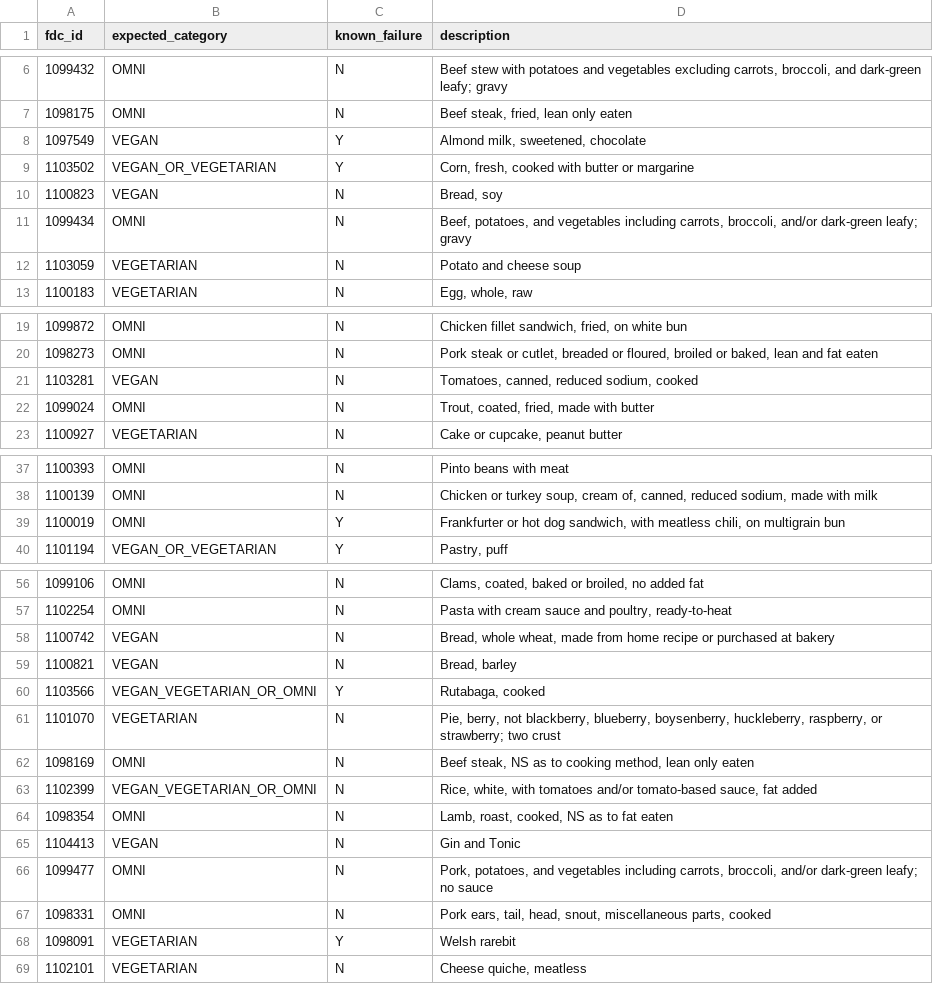
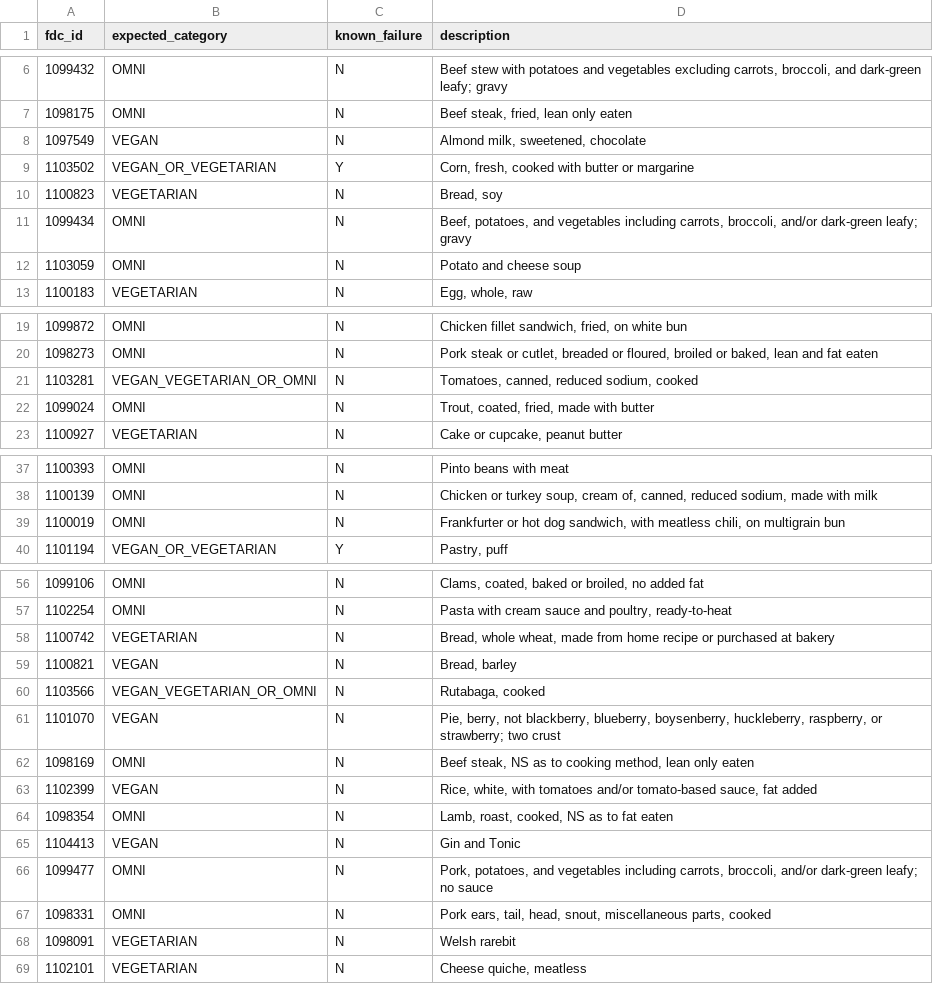
Before and after one commit to v3gtb/fooddata-vegattributes, a CSV file: reference_samples.csv, drawn as a sheet; only a part is shown, gaps mark what is left out; the diff covers the shown part only.

```diff
--- a/reference_samples.csv
+++ b/reference_samples.csv
@@ -7,7 +7,7 @@ fdc_id,expected_category,known_failure,description
 1098175,OMNI,N,"Beef steak, fried, lean only eaten"
-1097549,VEGAN,Y,"Almond milk, sweetened, chocolate"
+1097549,VEGAN,N,"Almond milk, sweetened, chocolate"
 1103502,VEGAN_OR_VEGETARIAN,Y,"Corn, fresh, cooked with butter or margarine"
-1100823,VEGAN,N,"Bread, soy"
+1100823,VEGETARIAN,N,"Bread, soy"
 1099434,OMNI,N,"Beef, potatoes, and vegetables including carrots, broccoli, and/or dark-green leafy; gravy"
-1103059,VEGETARIAN,N,Potato and cheese soup
+1103059,OMNI,N,Potato and cheese soup
 1100183,VEGETARIAN,N,"Egg, whole, raw"
@@ -20,3 +20,3 @@ fdc_id,expected_category,known_failure,description
 1098273,OMNI,N,"Pork steak or cutlet, breaded or floured, broiled or baked, lean and fat eaten"
-1103281,VEGAN,N,"Tomatoes, canned, reduced sodium, cooked"
+1103281,VEGAN_VEGETARIAN_OR_OMNI,N,"Tomatoes, canned, reduced sodium, cooked"
 1099024,OMNI,N,"Trout, coated, fried, made with butter"
@@ -38,3 +38,3 @@ fdc_id,expected_category,known_failure,description
 1100139,OMNI,N,"Chicken or turkey soup, cream of, canned, reduced sodium, made with milk"
-1100019,OMNI,Y,"Frankfurter or hot dog sandwich, with meatless chili, on multigrain bun"
+1100019,OMNI,N,"Frankfurter or hot dog sandwich, with meatless chili, on multigrain bun"
 1101194,VEGAN_OR_VEGETARIAN,Y,"Pastry, puff"
@@ -57,8 +57,8 @@ fdc_id,expected_category,known_failure,description
 1102254,OMNI,N,"Pasta with cream sauce and poultry, ready-to-heat"
-1100742,VEGAN,N,"Bread, whole wheat, made from home recipe or purchased at bakery"
+1100742,VEGETARIAN,N,"Bread, whole wheat, made from home recipe or purchased at bakery"
 1100821,VEGAN,N,"Bread, barley"
-1103566,VEGAN_VEGETARIAN_OR_OMNI,Y,"Rutabaga, cooked"
-1101070,VEGETARIAN,N,"Pie, berry, not blackberry, blueberry, boysenberry, huckleberry, raspberry, or strawberry; two crust"
+1103566,VEGAN_VEGETARIAN_OR_OMNI,N,"Rutabaga, cooked"
+1101070,VEGAN,N,"Pie, berry, not blackberry, blueberry, boysenberry, huckleberry, raspberry, or strawberry; two crust"
 1098169,OMNI,N,"Beef steak, NS as to cooking method, lean only eaten"
-1102399,VEGAN_VEGETARIAN_OR_OMNI,N,"Rice, white, with tomatoes and/or tomato-based sauce, fat added"
+1102399,VEGAN,N,"Rice, white, with tomatoes and/or tomato-based sauce, fat added"
 1098354,OMNI,N,"Lamb, roast, cooked, NS as to fat eaten"
@@ -67,3 +67,3 @@ fdc_id,expected_category,known_failure,description
 1098331,OMNI,N,"Pork ears, tail, head, snout, miscellaneous parts, cooked"
-1098091,VEGETARIAN,Y,Welsh rarebit
+1098091,VEGETARIAN,N,Welsh rarebit
 1102101,VEGETARIAN,N,"Cheese quiche, meatless"
```
Also changed, not shown: 1 edited cell elsewhere in this file, 1 other file.
